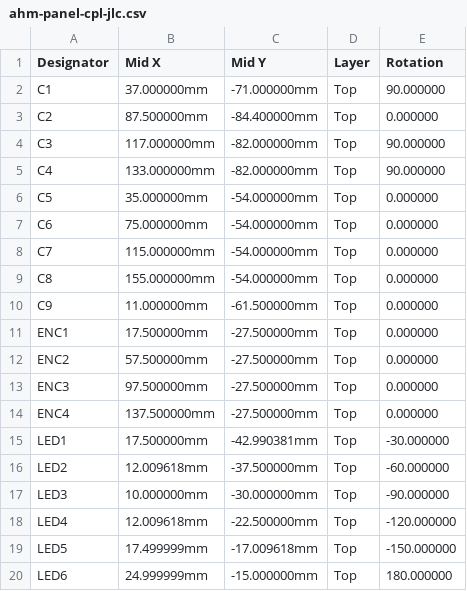
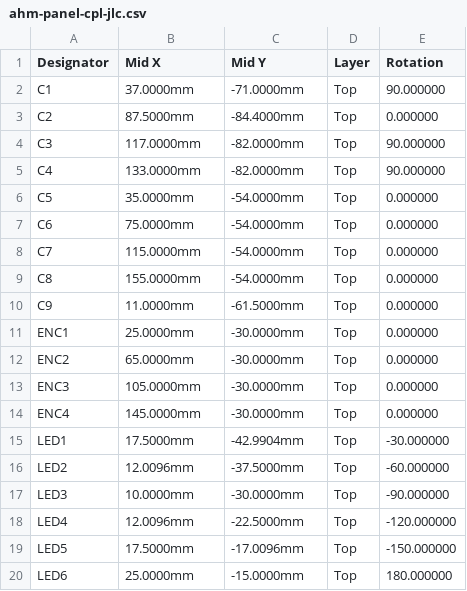
Before and after one commit to kimaernoudt/custom-ahm-wallpanel, a CSV file: pcb/production/ahm-panel-cpl-jlc.csv, drawn as a sheet; only a part is shown; the diff covers the shown part only.

```diff
--- a/pcb/production/ahm-panel-cpl-jlc.csv
+++ b/pcb/production/ahm-panel-cpl-jlc.csv
@@ -1,20 +1,20 @@
 Designator,Mid X,Mid Y,Layer,Rotation
-C1,37.000000mm,-71.000000mm,Top,90.000000
-C2,87.500000mm,-84.400000mm,Top,0.000000
-C3,117.000000mm,-82.000000mm,Top,90.000000
-C4,133.000000mm,-82.000000mm,Top,90.000000
-C5,35.000000mm,-54.000000mm,Top,0.000000
-C6,75.000000mm,-54.000000mm,Top,0.000000
-C7,115.000000mm,-54.000000mm,Top,0.000000
-C8,155.000000mm,-54.000000mm,Top,0.000000
-C9,11.000000mm,-61.500000mm,Top,0.000000
-ENC1,17.500000mm,-27.500000mm,Top,0.000000
-ENC2,57.500000mm,-27.500000mm,Top,0.000000
-ENC3,97.500000mm,-27.500000mm,Top,0.000000
-ENC4,137.500000mm,-27.500000mm,Top,0.000000
-LED1,17.500000mm,-42.990381mm,Top,-30.000000
-LED2,12.009618mm,-37.500000mm,Top,-60.000000
-LED3,10.000000mm,-30.000000mm,Top,-90.000000
-LED4,12.009618mm,-22.500000mm,Top,-120.000000
-LED5,17.499999mm,-17.009618mm,Top,-150.000000
-LED6,24.999999mm,-15.000000mm,Top,180.000000
+C1,37.0000mm,-71.0000mm,Top,90.000000
+C2,87.5000mm,-84.4000mm,Top,0.000000
+C3,117.0000mm,-82.0000mm,Top,90.000000
+C4,133.0000mm,-82.0000mm,Top,90.000000
+C5,35.0000mm,-54.0000mm,Top,0.000000
+C6,75.0000mm,-54.0000mm,Top,0.000000
+C7,115.0000mm,-54.0000mm,Top,0.000000
+C8,155.0000mm,-54.0000mm,Top,0.000000
+C9,11.0000mm,-61.5000mm,Top,0.000000
+ENC1,25.0000mm,-30.0000mm,Top,0.000000
+ENC2,65.0000mm,-30.0000mm,Top,0.000000
+ENC3,105.0000mm,-30.0000mm,Top,0.000000
+ENC4,145.0000mm,-30.0000mm,Top,0.000000
+LED1,17.5000mm,-42.9904mm,Top,-30.000000
+LED2,12.0096mm,-37.5000mm,Top,-60.000000
+LED3,10.0000mm,-30.0000mm,Top,-90.000000
+LED4,12.0096mm,-22.5000mm,Top,-120.000000
+LED5,17.5000mm,-17.0096mm,Top,-150.000000
+LED6,25.0000mm,-15.0000mm,Top,180.000000
```
Also changed, not shown: 114 edited cells elsewhere in this file, pcb/production/ahm-panel-bom.csv, 6 other files.
